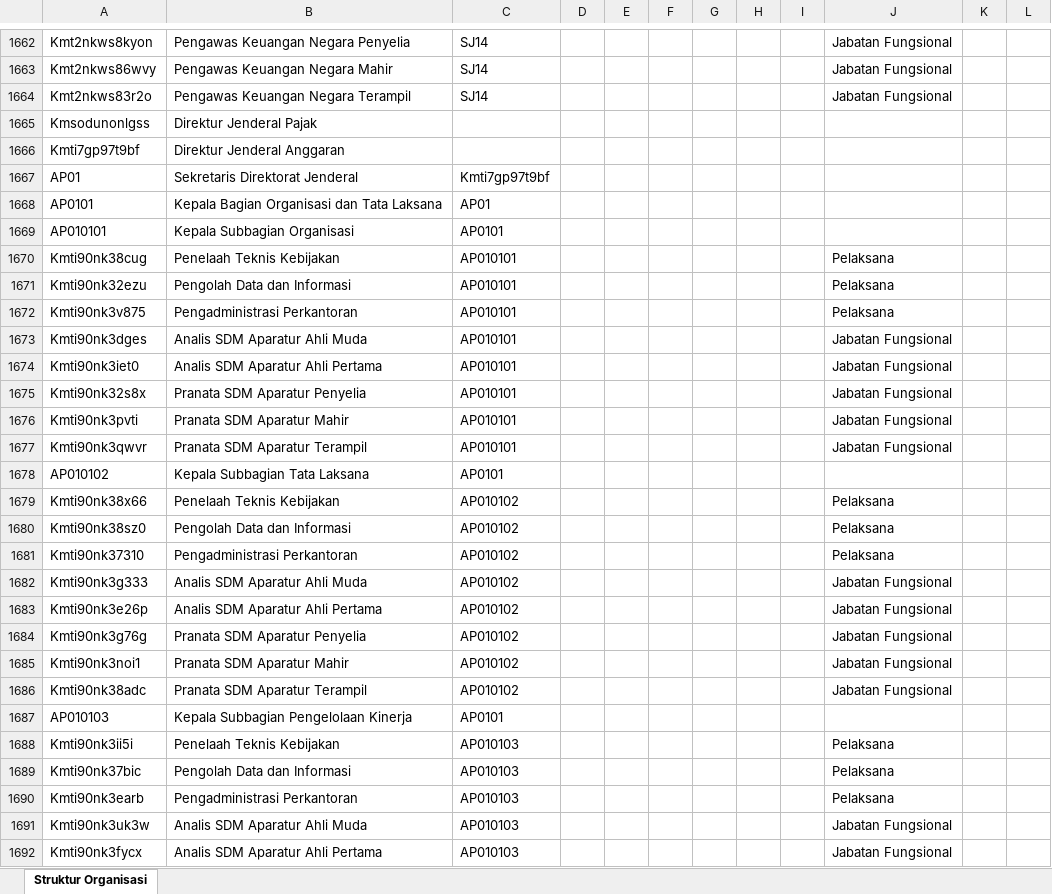
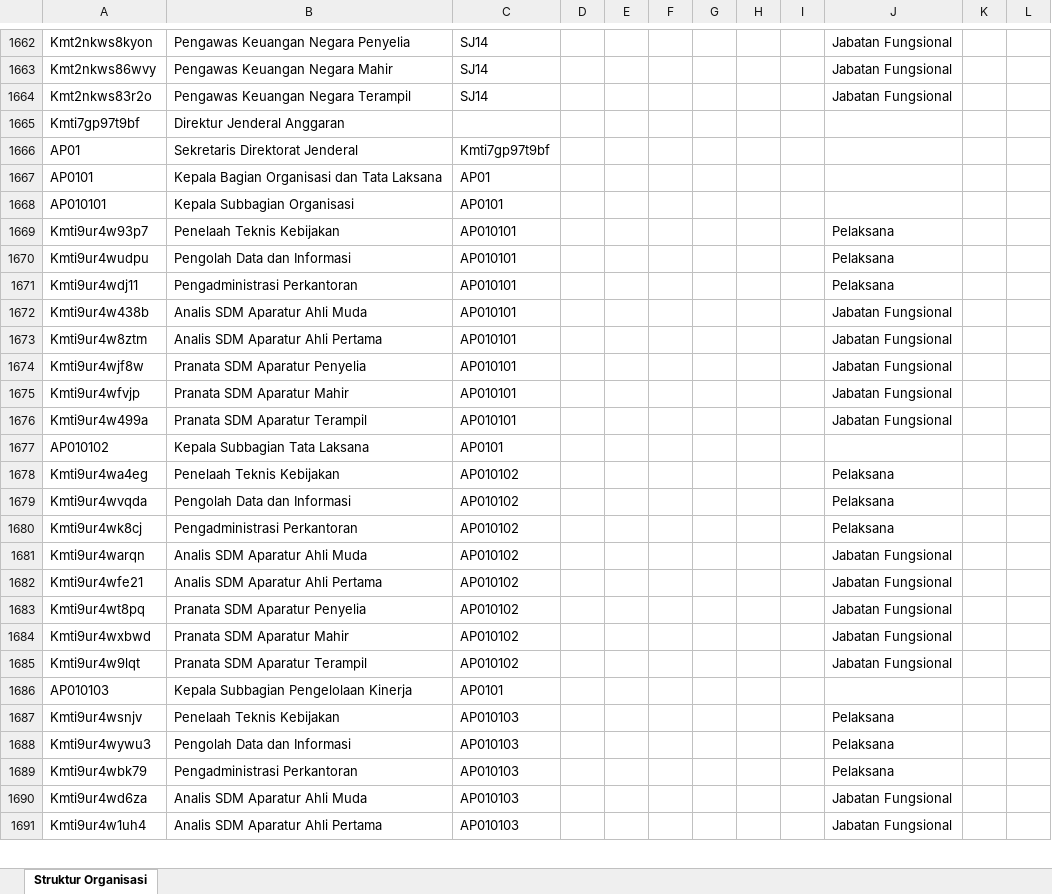
Before and after one commit to AkuKamandanu/petajabatan, an Excel workbook: data/struktur-organisasi.xlsx, sheet Struktur Organisasi, drawn as a sheet; only a part is shown, gaps mark what is left out; values as stored, in another font and other column widths than the file's, no borders; addresses are those after the commit; the diff covers the shown part only; the diff names each change by its address in the sheet, - before the commit and + after, or states it on an @@ line.

Commit message:
Auto-sync bagan (2026-09-01T06:14:04.445Z)

```diff
--- a/data/struktur-organisasi.xlsx (sheet Struktur Organisasi)
+++ b/data/struktur-organisasi.xlsx (sheet Struktur Organisasi)
@@ row 1665 moved to row 2038: Kmsodunonlgss @@
-A1669: Kmti90nk38cug
+A1669: Kmti9ur4w93p7
-A1670: Kmti90nk32ezu
+A1670: Kmti9ur4wudpu
-A1671: Kmti90nk3v875
+A1671: Kmti9ur4wdj11
-A1672: Kmti90nk3dges
+A1672: Kmti9ur4w438b
-A1673: Kmti90nk3iet0
+A1673: Kmti9ur4w8ztm
-A1674: Kmti90nk32s8x
+A1674: Kmti9ur4wjf8w
-A1675: Kmti90nk3pvti
+A1675: Kmti9ur4wfvjp
-A1676: Kmti90nk3qwvr
+A1676: Kmti9ur4w499a
-A1678: Kmti90nk38x66
+A1678: Kmti9ur4wa4eg
-A1679: Kmti90nk38sz0
+A1679: Kmti9ur4wvqda
-A1680: Kmti90nk37310
+A1680: Kmti9ur4wk8cj
-A1681: Kmti90nk3g333
+A1681: Kmti9ur4warqn
-A1682: Kmti90nk3e26p
+A1682: Kmti9ur4wfe21
-A1683: Kmti90nk3g76g
+A1683: Kmti9ur4wt8pq
-A1684: Kmti90nk3noi1
+A1684: Kmti9ur4wxbwd
-A1685: Kmti90nk38adc
+A1685: Kmti9ur4w9lqt
-A1687: Kmti90nk3ii5i
+A1687: Kmti9ur4wsnjv
-A1688: Kmti90nk37bic
+A1688: Kmti9ur4wywu3
-A1689: Kmti90nk3earb
+A1689: Kmti9ur4wbk79
-A1690: Kmti90nk3uk3w
+A1690: Kmti9ur4wd6za
-A1691: Kmti90nk3fycx
+A1691: Kmti9ur4w1uh4
```
Also changed, not shown: 281 edited cells elsewhere in this sheet.
